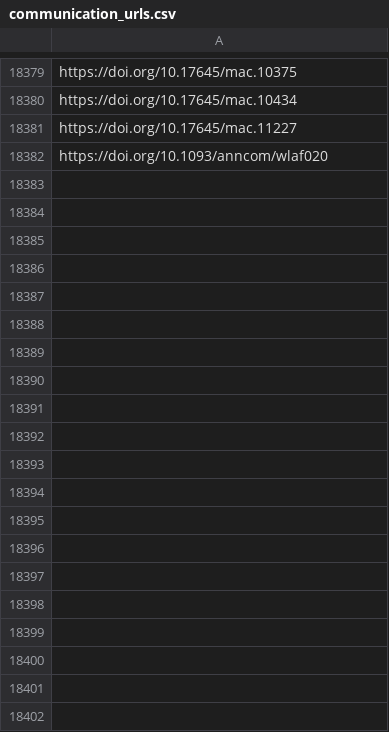
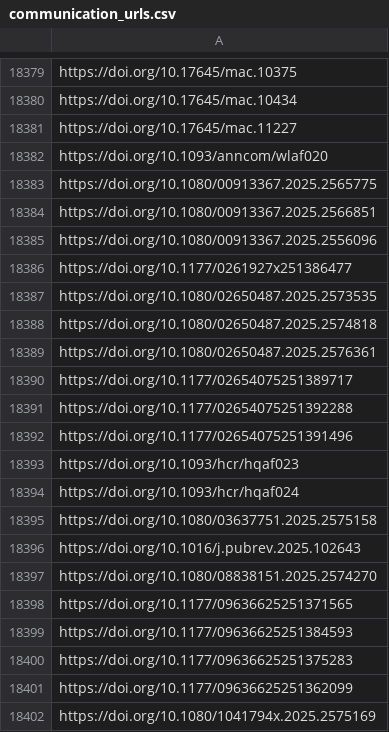
Before and after one commit to jacob-long/picnic, a CSV file: memory/communication_urls.csv, drawn as a sheet; only a part is shown, gaps mark what is left out; the diff covers the shown part only; the diff names each change by its address in the sheet, - before the commit and + after, or states it on an @@ line.

```diff
--- a/memory/communication_urls.csv
+++ b/memory/communication_urls.csv
+row 18383: https://doi.org/10.1080/00913367.2025.2565775
+row 18384: https://doi.org/10.1080/00913367.2025.2566851
+row 18385: https://doi.org/10.1080/00913367.2025.2556096
+row 18386: https://doi.org/10.1177/0261927x251386477
+row 18387: https://doi.org/10.1080/02650487.2025.2573535
+row 18388: https://doi.org/10.1080/02650487.2025.2574818
+row 18389: https://doi.org/10.1080/02650487.2025.2576361
+row 18390: https://doi.org/10.1177/02654075251389717
+row 18391: https://doi.org/10.1177/02654075251392288
+row 18392: https://doi.org/10.1177/02654075251391496
+row 18393: https://doi.org/10.1093/hcr/hqaf023
+row 18394: https://doi.org/10.1093/hcr/hqaf024
+row 18395: https://doi.org/10.1080/03637751.2025.2575158
+row 18396: https://doi.org/10.1016/j.pubrev.2025.102643
+row 18397: https://doi.org/10.1080/08838151.2025.2574270
+row 18398: https://doi.org/10.1177/09636625251371565
+row 18399: https://doi.org/10.1177/09636625251384593
+row 18400: https://doi.org/10.1177/09636625251375283
+row 18401: https://doi.org/10.1177/09636625251362099
+row 18402: https://doi.org/10.1080/1041794x.2025.2575169
```
Also changed, not shown: 48 added rows elsewhere in this file, memory/po_urls.csv, memory/politics_urls.csv, 11 other files.
